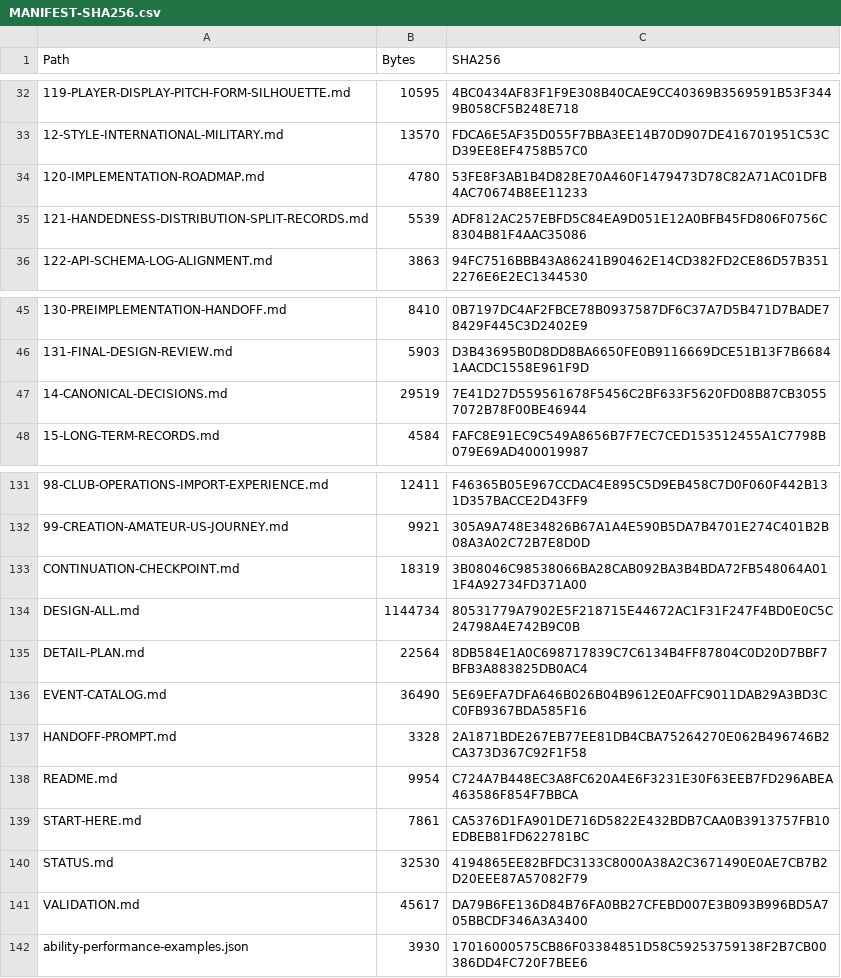
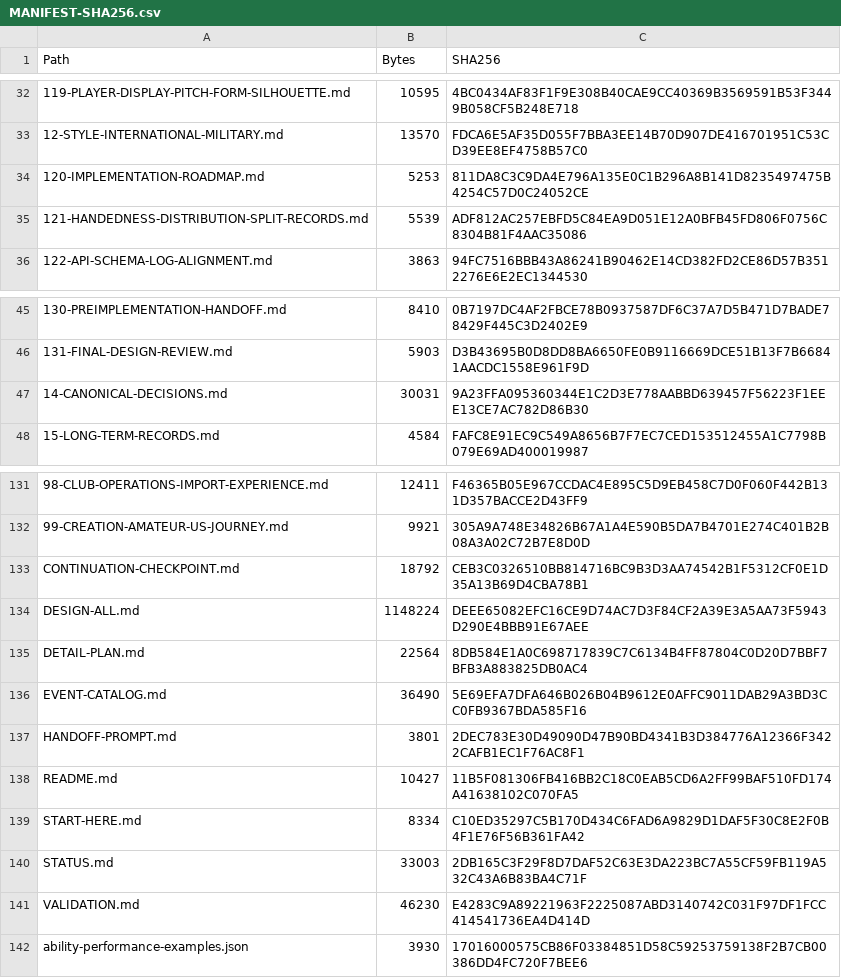
Before and after one commit to bossxor/baseball_Career, a CSV file: docs/design/MANIFEST-SHA256.csv, drawn as a sheet; only a part is shown, gaps mark what is left out; the diff names each change by its address in the sheet, - before the commit and + after, or states it on an @@ line.

```diff
--- a/docs/design/MANIFEST-SHA256.csv
+++ b/docs/design/MANIFEST-SHA256.csv
-B34 (Bytes): 4780
+B34 (Bytes): 5253
-C34 (SHA256): 53FE8F3AB1B4D828E70A460F1479473D78C82A71AC01DFB4AC70674B8EE11233
+C34 (SHA256): 811DA8C3C9DA4E796A135E0C1B296A8B141D8235497475B4254C57D0C24052CE
-B47 (Bytes): 29519
+B47 (Bytes): 30031
-C47 (SHA256): 7E41D27D559561678F5456C2BF633F5620FD08B87CB30557072B78F00BE46944
+C47 (SHA256): 9A23FFA095360344E1C2D3E778AABBD639457F56223F1EEE13CE7AC782D86B30
-B133 (Bytes): 18319
+B133 (Bytes): 18792
-C133 (SHA256): 3B08046C98538066BA28CAB092BA3B4BDA72FB548064A011F4A92734FD371A00
+C133 (SHA256): CEB3C0326510BB814716BC9B3D3AA74542B1F5312CF0E1D35A13B69D4CBA78B1
-B134 (Bytes): 1144734
+B134 (Bytes): 1148224
-C134 (SHA256): 80531779A7902E5F218715E44672AC1F31F247F4BD0E0C5C24798A4E742B9C0B
+C134 (SHA256): DEEE65082EFC16CE9D74AC7D3F84CF2A39E3A5AA73F5943D290E4BBB91E67AEE
-B137 (Bytes): 3328
+B137 (Bytes): 3801
-C137 (SHA256): 2A1871BDE267EB77EE81DB4CBA75264270E062B496746B2CA373D367C92F1F58
+C137 (SHA256): 2DEC783E30D49090D47B90BD4341B3D384776A12366F3422CAFB1EC1F76AC8F1
-B138 (Bytes): 9954
+B138 (Bytes): 10427
-C138 (SHA256): C724A7B448EC3A8FC620A4E6F3231E30F63EEB7FD296ABEA463586F854F7BBCA
+C138 (SHA256): 11B5F081306FB416BB2C18C0EAB5CD6A2FF99BAF510FD174A41638102C070FA5
-B139 (Bytes): 7861
+B139 (Bytes): 8334
-C139 (SHA256): CA5376D1FA901DE716D5822E432BDB7CAA0B3913757FB10EDBEB81FD622781BC
+C139 (SHA256): C10ED35297C5B170D434C6FAD6A9829D1DAF5F30C8E2F0B4F1E76F56B361FA42
-B140 (Bytes): 32530
+B140 (Bytes): 33003
-C140 (SHA256): 4194865EE82BFDC3133C8000A38A2C3671490E0AE7CB7B2D20EEE87A57082F79
+C140 (SHA256): 2DB165C3F29F8D7DAF52C63E3DA223BC7A55CF59FB119A532C43A6B83BA4C71F
-B141 (Bytes): 45617
+B141 (Bytes): 46230
-C141 (SHA256): DA79B6FE136D84B76FA0BB27CFEBD007E3B093B996BD5A705BBCDF346A3A3400
+C141 (SHA256): E4283C9A89221963F2225087ABD3140742C031F97DF1FCC414541736EA4D414D
```
Also changed, not shown: 45 other files.
